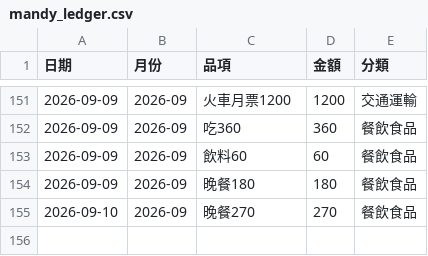
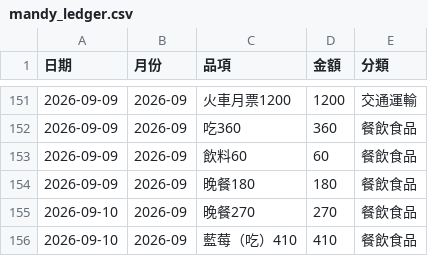
Before and after one commit to Mandy3480/mandy-money-app-v2, a CSV file: mandy_ledger.csv, drawn as a sheet; only a part is shown, gaps mark what is left out.

```diff
--- a/mandy_ledger.csv
+++ b/mandy_ledger.csv
@@ -155 +155,2 @@
 2026-09-10,2026-09,晚餐270,270,餐飲食品
+2026-09-10,2026-09,藍莓（吃）410,410,餐飲食品
```
